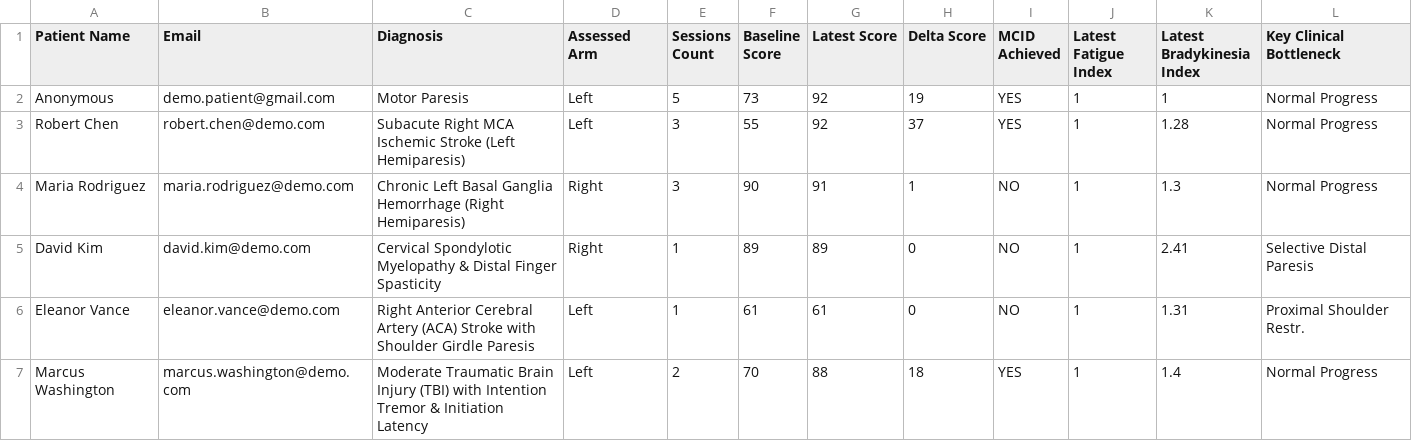
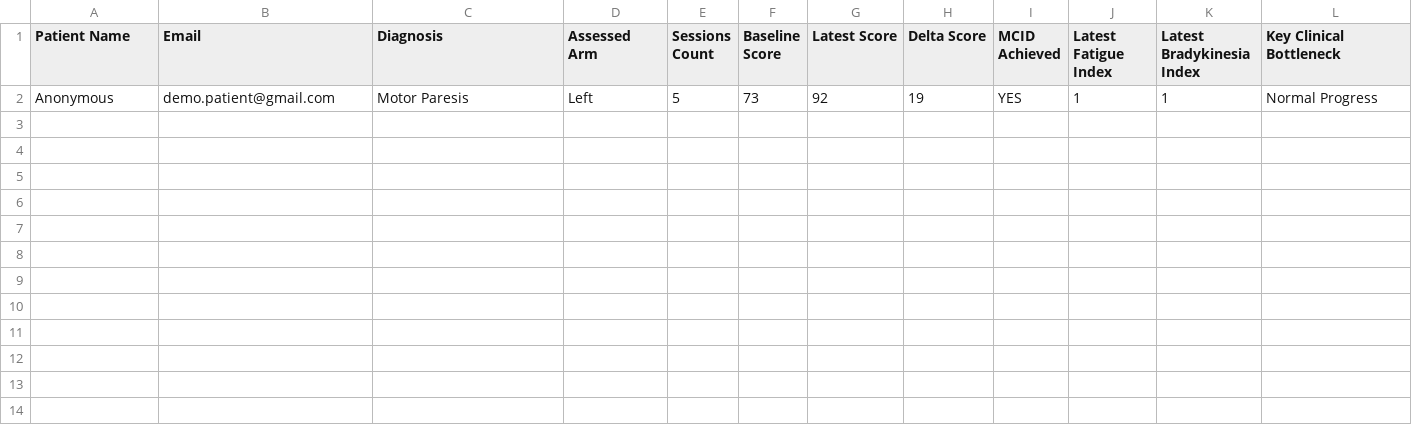
Before and after one commit to vipulSP2108/HCIPROJECT, a CSV file: analytics/reports/cohort_comparative_matrix.csv, drawn as a sheet; the diff names each change by its address in the sheet, - before the commit and + after, or states it on an @@ line.

```diff
--- a/analytics/reports/cohort_comparative_matrix.csv
+++ b/analytics/reports/cohort_comparative_matrix.csv
-row 3: Robert Chen | robert.chen@demo.com | Subacute Right MCA Ischemic Stroke (Left Hemiparesis) | Left | 3 | 55 | 92 | 37 | YES | 1 | 1.28 | Normal Progress
-row 4: Maria Rodriguez | maria.rodriguez@demo.com | Chronic Left Basal Ganglia Hemorrhage (Right Hemiparesis) | Right | 3 | 90 | 91 | 1 | NO | 1 | 1.3 | Normal Progress
-row 5: David Kim | david.kim@demo.com | Cervical Spondylotic Myelopathy & Distal Finger Spasticity | Right | 1 | 89 | 89 | 0 | NO | 1 | 2.41 | Selective Distal Paresis
-row 6: Eleanor Vance | eleanor.vance@demo.com | Right Anterior Cerebral Artery (ACA) Stroke with Shoulder Girdle Paresis | Left | 1 | 61 | 61 | 0 | NO | 1 | 1.31 | Proximal Shoulder Restr.
-row 7: Marcus Washington | marcus.washington@demo.com | Moderate Traumatic Brain Injury (TBI) with Intention Tremor & Initiation Latency | Left | 2 | 70 | 88 | 18 | YES | 1 | 1.4 | Normal Progress
```
Also changed, not shown: 14 other files.
